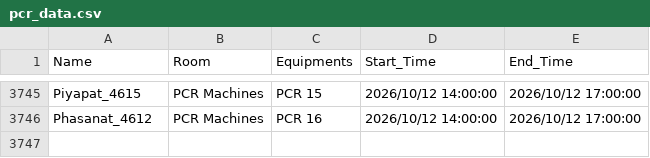
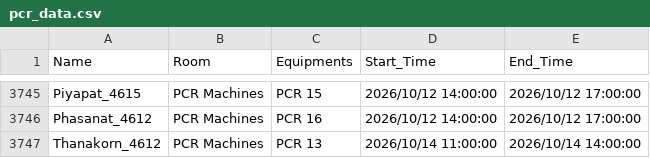
Before and after one commit to GeneticsKU/Lab-Equipments_Reservation, a CSV file: pcr_data.csv, drawn as a sheet; only a part is shown, gaps mark what is left out; the diff names each change by its address in the sheet, - before the commit and + after, or states it on an @@ line.

Commit message:
Update pcr_data.csv

```diff
--- a/pcr_data.csv
+++ b/pcr_data.csv
+row 3747: Thanakorn_4612 | PCR Machines | PCR 13 | 2026/10/14 11:00:00 | 2026/10/14 14:00:00
```
